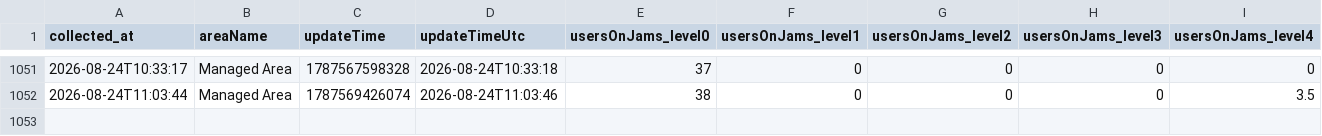
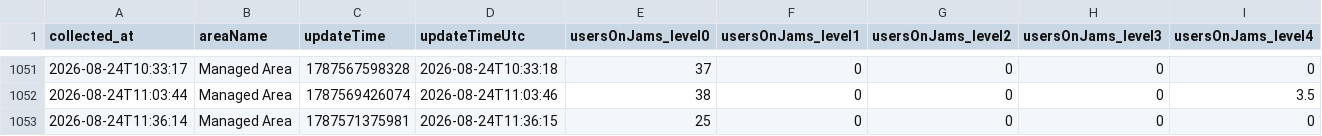
Before and after one commit to mobilidadepalmas/painel-mobilidade-palmas, a CSV file: scripts/waze/processed/traffic_view.csv, drawn as a sheet; only a part is shown, gaps mark what is left out; rows hold the shown columns only; the diff names each change by its address in the sheet, - before the commit and + after, or states it on an @@ line.

```diff
--- a/scripts/waze/processed/traffic_view.csv
+++ b/scripts/waze/processed/traffic_view.csv
+row 1053: 2026-08-24T11:36:14 | Managed Area | 1787571375981 | 2026-08-24T11:36:15 | 25 | 0 | 0 | 0 | 0
```
Also changed, not shown: scripts/waze/processed/collection_log.csv, 3 other files.
